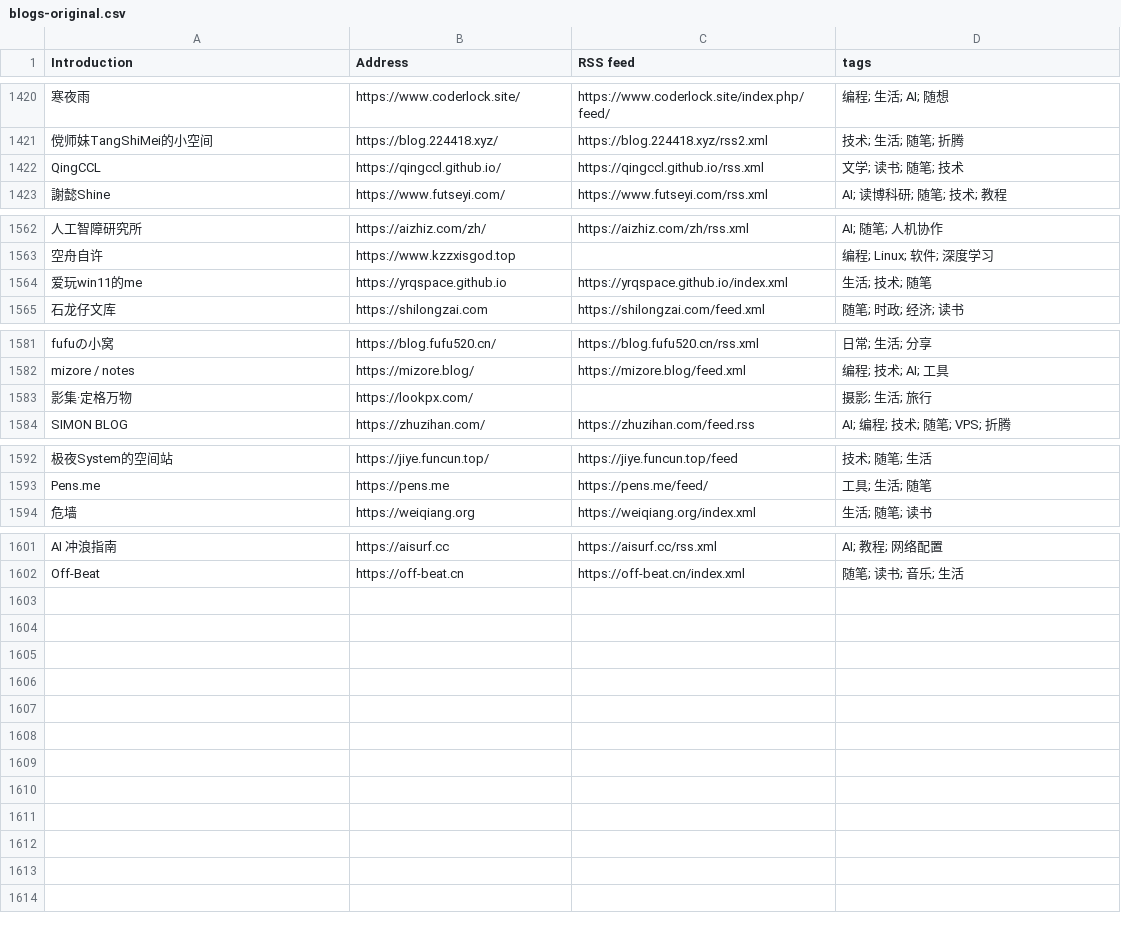
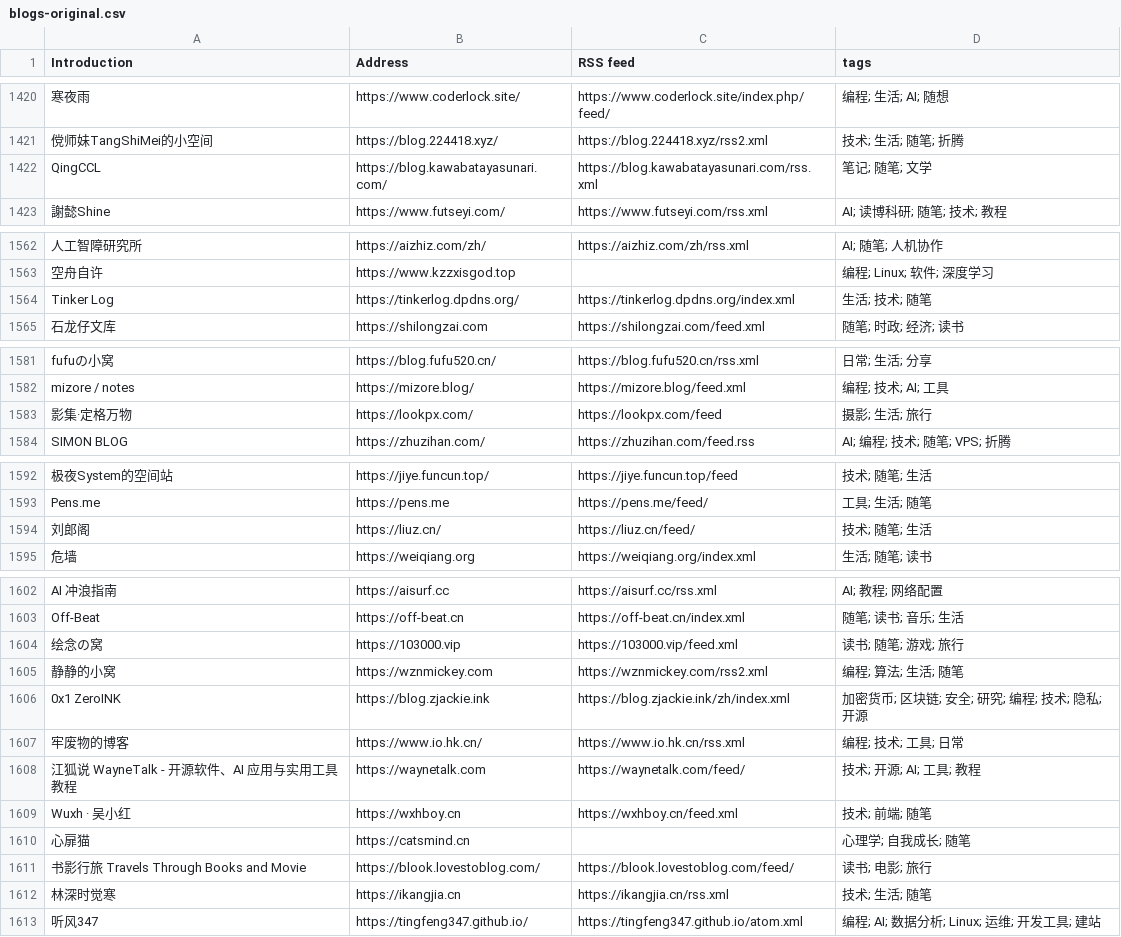
Before and after one commit to miaofange/chinese-independent-blogs-anubis, a CSV file: data/blogs-original.csv, drawn as a sheet; only a part is shown, gaps mark what is left out; removed rows and columns are numbered as before the commit, all else as after; the diff names each change by its address in the sheet, - before the commit and + after, or states it on an @@ line.

```diff
--- a/data/blogs-original.csv
+++ b/data/blogs-original.csv
-B1422 (Address): https://qingccl.github.io/
+B1422 (Address): https://blog.kawabatayasunari.com/
-C1422 (RSS feed): https://qingccl.github.io/rss.xml
+C1422 (RSS feed): https://blog.kawabatayasunari.com/rss.xml
-D1422 (tags): 文学; 读书; 随笔; 技术
+D1422 (tags): 笔记; 随笔; 文学
-row 1564: 爱玩win11的me | https://yrqspace.github.io | https://yrqspace.github.io/index.xml | 生活; 技术; 随笔
+row 1564: Tinker Log | https://tinkerlog.dpdns.org/ | https://tinkerlog.dpdns.org/index.xml | 生活; 技术; 随笔
-C1583 (RSS feed): (empty)
+C1583 (RSS feed): https://lookpx.com/feed
+row 1594: 刘郎阁 | https://liuz.cn/ | https://liuz.cn/feed/ | 技术; 随笔; 生活
+row 1604: 绘念の窝 | https://103000.vip | https://103000.vip/feed.xml | 读书; 随笔; 游戏; 旅行
+row 1605: 静静的小窝 | https://wznmickey.com | https://wznmickey.com/rss2.xml | 编程; 算法; 生活; 随笔
+row 1606: 0x1 ZeroINK | https://blog.zjackie.ink | https://blog.zjackie.ink/zh/index.xml | 加密货币; 区块链; 安全; 研究; 编程; 技术; 隐私; 开源
+row 1607: 牢废物的博客 | https://www.io.hk.cn/ | https://www.io.hk.cn/rss.xml | 编程; 技术; 工具; 日常
+row 1608: 江狐说 WayneTalk - 开源软件、AI 应用与实用工具教程 | https://waynetalk.com | https://waynetalk.com/feed/ | 技术; 开源; AI; 工具; 教程
+row 1609: Wuxh · 吴小红 | https://wxhboy.cn | https://wxhboy.cn/feed.xml | 技术; 前端; 随笔
+row 1610: 心扉猫 | https://catsmind.cn |  | 心理学; 自我成长; 随笔
+row 1611: 书影行旅 Travels Through Books and Movie | https://blook.lovestoblog.com/ | https://blook.lovestoblog.com/feed/ | 读书; 电影; 旅行
+row 1612: 林深时觉寒 | https://ikangjia.cn | https://ikangjia.cn/rss.xml | 技术; 生活; 随笔
+row 1613: 听风347 | https://tingfeng347.github.io/ | https://tingfeng347.github.io/atom.xml | 编程; AI; 数据分析; Linux; 运维; 开发工具; 建站
```
Also changed, not shown: 2 other files.
